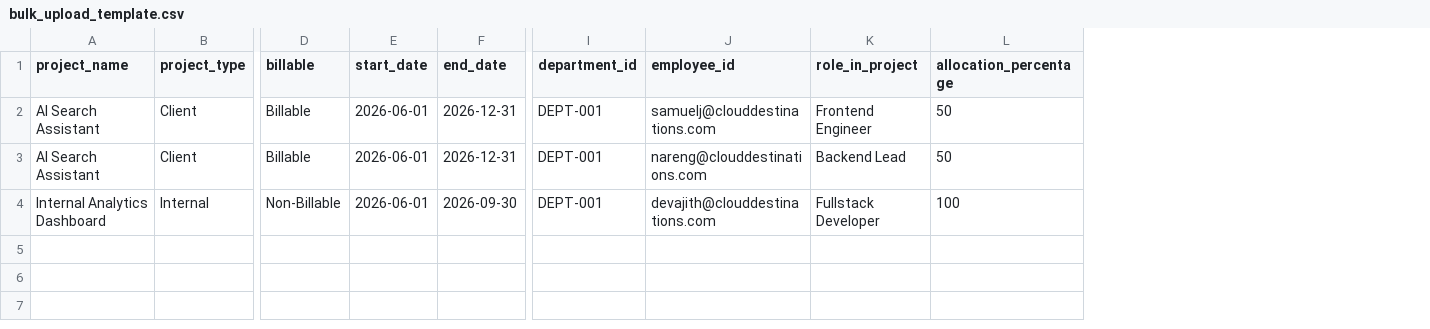
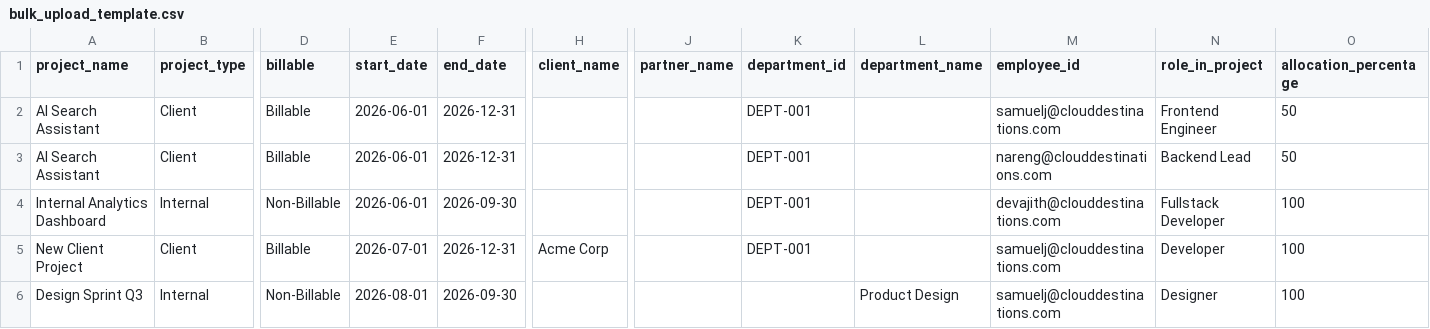
Before and after one commit to kechiyacloud/utiliza-ai, a CSV file: bulk_upload_template.csv, drawn as a sheet; only a part is shown, gaps mark what is left out; rows hold the shown columns only; the diff names each change by its address in the sheet, - before the commit and + after, or states it on an @@ line.

```diff
--- a/bulk_upload_template.csv
+++ b/bulk_upload_template.csv
+column H (client_name), empty
+column J (partner_name), empty
+column L (department_name), empty
+row 5: New Client Project | Client | Billable | 2026-07-01 | 2026-12-31 | Acme Corp |  | DEPT-001 |  | samuelj@clouddestinations.com | Developer | 100
+row 6: Design Sprint Q3 | Internal | Non-Billable | 2026-08-01 | 2026-09-30 |  |  |  | Product Design | samuelj@clouddestinations.com | Designer | 100
```
Also changed, not shown: 10 other files.
